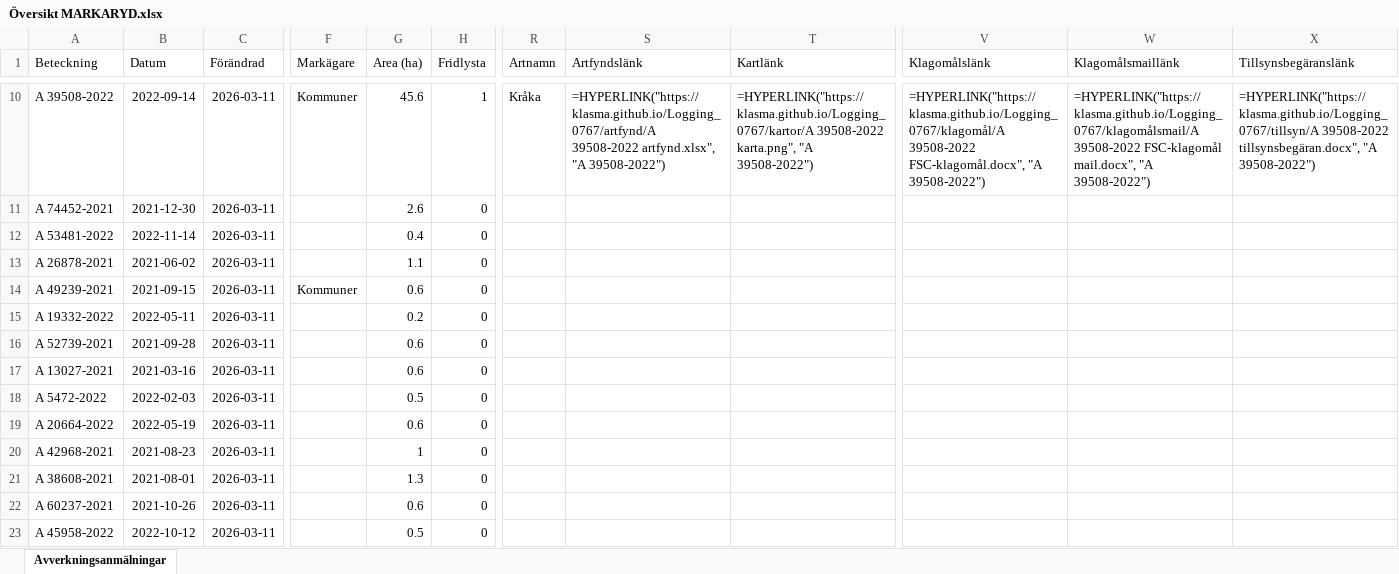
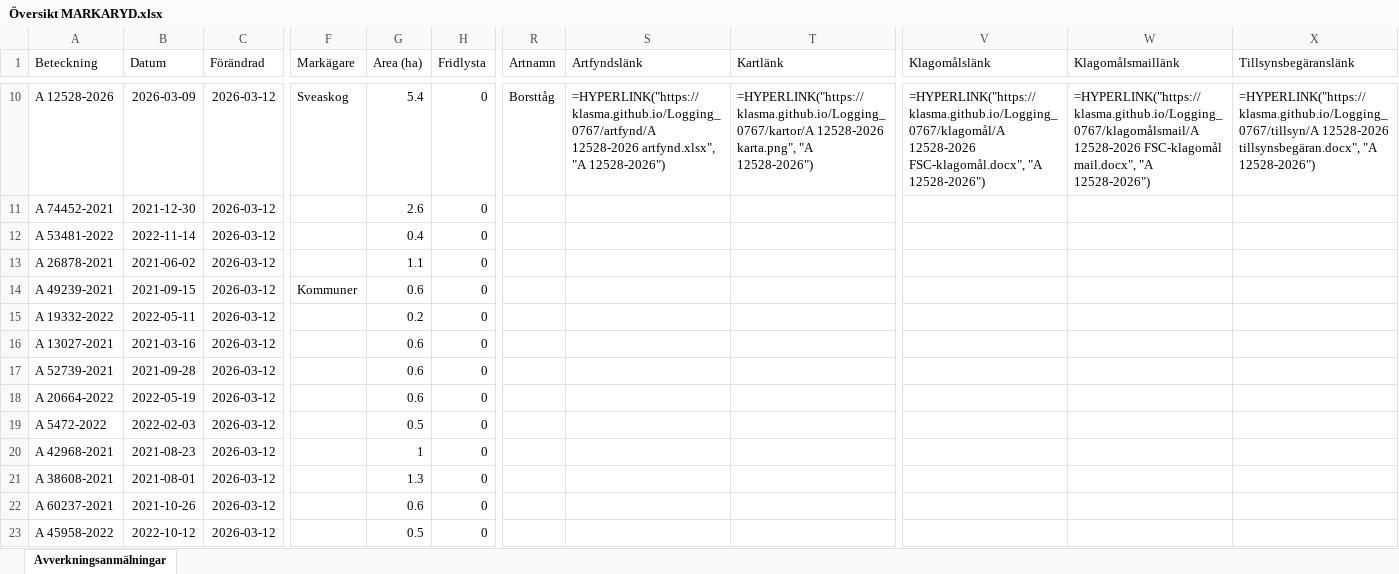
Before and after one commit to klasma/Logging_0767, an Excel workbook: Översikt MARKARYD.xlsx, sheet Avverkningsanmälningar, drawn as a sheet; only a part is shown, gaps mark what is left out; values as stored, in another font and other column widths than the file's, no borders; formulas without a stored value are shown as written; the diff covers the shown part only; the diff names each change by its address in the sheet, - before the commit and + after, or states it on an @@ line.

```diff
--- a/Översikt MARKARYD.xlsx (sheet Avverkningsanmälningar)
+++ b/Översikt MARKARYD.xlsx (sheet Avverkningsanmälningar)
-A10 (Beteckning): A 39508-2022
+A10 (Beteckning): A 12528-2026
-B10 (Datum): 2022-09-14
+B10 (Datum): 2026-03-09
-C10:C23 (Förändrad): 2026-03-11
+C10:C23 (Förändrad): 2026-03-12
-F10 (Markägare): Kommuner
+F10 (Markägare): Sveaskog
-G10 (Area (ha)): 45.6
+G10 (Area (ha)): 5.4
-H10 (Fridlysta): 1
+H10 (Fridlysta): 0
-R10 (Artnamn): Kråka
+R10 (Artnamn): Borsttåg
-S10 (Artfyndslänk): =HYPERLINK("https://klasma.github.io/Logging_0767/artfynd/A 39508-2022 artfynd.xlsx", "A 39508-2022")
+S10 (Artfyndslänk): =HYPERLINK("https://klasma.github.io/Logging_0767/artfynd/A 12528-2026 artfynd.xlsx", "A 12528-2026")
-T10 (Kartlänk): =HYPERLINK("https://klasma.github.io/Logging_0767/kartor/A 39508-2022 karta.png", "A 39508-2022")
+T10 (Kartlänk): =HYPERLINK("https://klasma.github.io/Logging_0767/kartor/A 12528-2026 karta.png", "A 12528-2026")
-V10 (Klagomålslänk): =HYPERLINK("https://klasma.github.io/Logging_0767/klagomål/A 39508-2022 FSC-klagomål.docx", "A 39508-2022")
+V10 (Klagomålslänk): =HYPERLINK("https://klasma.github.io/Logging_0767/klagomål/A 12528-2026 FSC-klagomål.docx", "A 12528-2026")
-W10 (Klagomålsmaillänk): =HYPERLINK("https://klasma.github.io/Logging_0767/klagomålsmail/A 39508-2022 FSC-klagomål mail.docx", "A 39508-2022")
+W10 (Klagomålsmaillänk): =HYPERLINK("https://klasma.github.io/Logging_0767/klagomålsmail/A 12528-2026 FSC-klagomål mail.docx", "A 12528-2026")
-X10 (Tillsynsbegäranslänk): =HYPERLINK("https://klasma.github.io/Logging_0767/tillsyn/A 39508-2022 tillsynsbegäran.docx", "A 39508-2022")
+X10 (Tillsynsbegäranslänk): =HYPERLINK("https://klasma.github.io/Logging_0767/tillsyn/A 12528-2026 tillsynsbegäran.docx", "A 12528-2026")
-A16 (Beteckning): A 52739-2021
+A16 (Beteckning): A 13027-2021
-B16 (Datum): 2021-09-28
+B16 (Datum): 2021-03-16
-A17 (Beteckning): A 13027-2021
+A17 (Beteckning): A 52739-2021
-B17 (Datum): 2021-03-16
+B17 (Datum): 2021-09-28
-A18 (Beteckning): A 5472-2022
+A18 (Beteckning): A 20664-2022
-B18 (Datum): 2022-02-03
+B18 (Datum): 2022-05-19
-G18 (Area (ha)): 0.5
+G18 (Area (ha)): 0.6
-A19 (Beteckning): A 20664-2022
+A19 (Beteckning): A 5472-2022
-B19 (Datum): 2022-05-19
+B19 (Datum): 2022-02-03
-G19 (Area (ha)): 0.6
+G19 (Area (ha)): 0.5
```
Also changed, not shown: 1823 edited cells elsewhere in this sheet, artfynd/A 29201-2025 artfynd.xlsx, artfynd/A 37062-2021 artfynd.xlsx, 45 other files.
